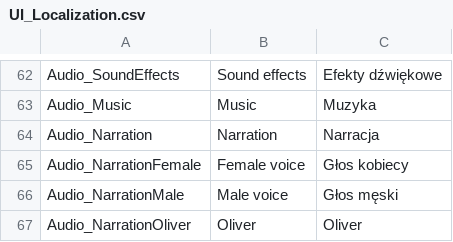
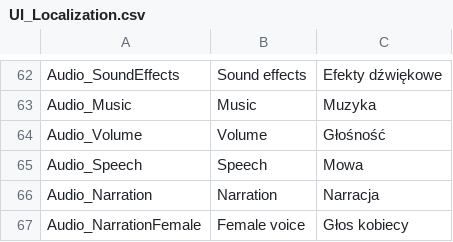
Before and after one commit to vdepagter/MyFathersWork-FanMadeCompanionApp, a CSV file: MyFathersWorkWebApp/MyFathersWorkWebApp/wwwroot/localization/UI_Localization.csv, drawn as a sheet; only a part is shown, gaps mark what is left out; the shorter side is filled out with more unchanged rows.

```diff
--- a/MyFathersWorkWebApp/MyFathersWorkWebApp/wwwroot/localization/UI_Localization.csv
+++ b/MyFathersWorkWebApp/MyFathersWorkWebApp/wwwroot/localization/UI_Localization.csv
@@ -63,2 +63,4 @@ Audio_SoundEffects;Sound effects;Efekty dźwiękowe
 Audio_Music;Music;Muzyka
+Audio_Volume;Volume;Głośność
+Audio_Speech;Speech;Mowa
 Audio_Narration;Narration;Narracja
```
Also changed, not shown: 16 other files.
